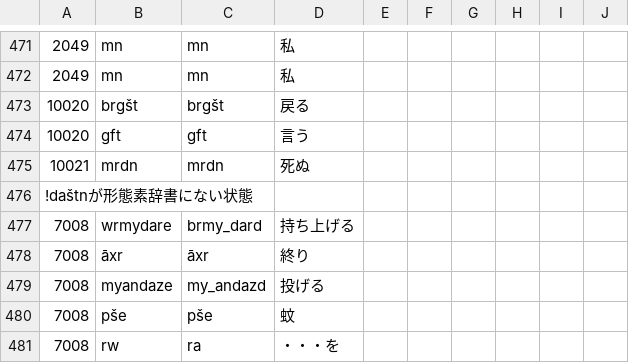
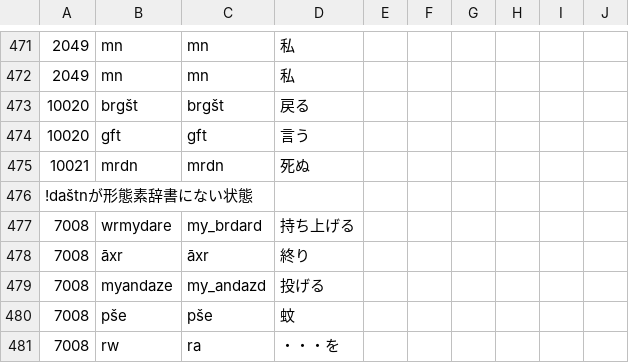
Before and after one commit to Kensuke-Mitsuzawa/morphological_tagger_for_farsi, a TSV file: conv_table_working_dir/file_in_progress/manual_editing_2nd_run.tsv, drawn as a sheet; only a part is shown, gaps mark what is left out.

Commit message:
now ready to patch converting table and tag by perlex

```diff
--- a/conv_table_working_dir/file_in_progress/manual_editing_2nd_run.tsv
+++ b/conv_table_working_dir/file_in_progress/manual_editing_2nd_run.tsv
@@ -476,3 +476,3 @@
 !daštnが形態素辞書にない状態
-7008	wrmydare	brmy_dard	持ち上げる						
+7008	wrmydare	my_brdard	持ち上げる						
 7008	āxr	āxr	終り						
```
Also changed, not shown: 17 other files.
